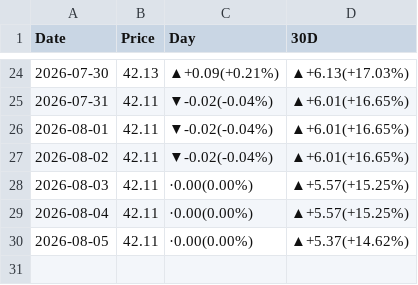
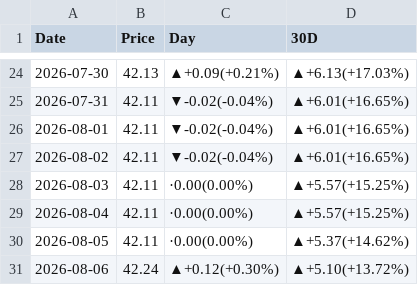
Before and after one commit to peter-c9/my_DRAM_priceBot, a CSV file: 報價資料夾/D4 8G 3200.csv, drawn as a sheet; only a part is shown, gaps mark what is left out.

```diff
--- a/報價資料夾/D4 8G 3200.csv
+++ b/報價資料夾/D4 8G 3200.csv
@@ -30 +30,2 @@
 2026-08-05,42.11,·0.00(0.00%),▲+5.37(+14.62%)
+2026-08-06,42.24,▲+0.12(+0.30%),▲+5.10(+13.72%)
```
Also changed, not shown: 報價資料夾/5090.csv, 報價資料夾/B200.csv, 32 other files.
